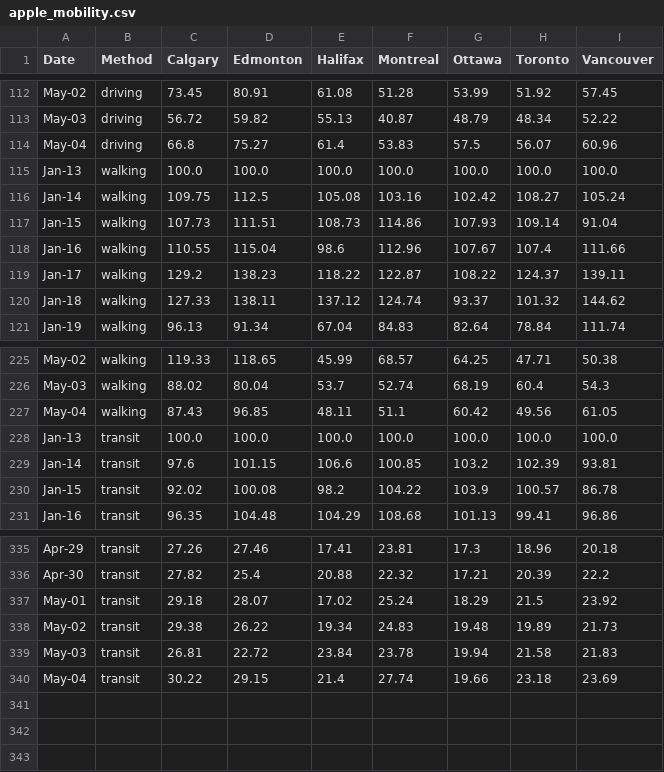
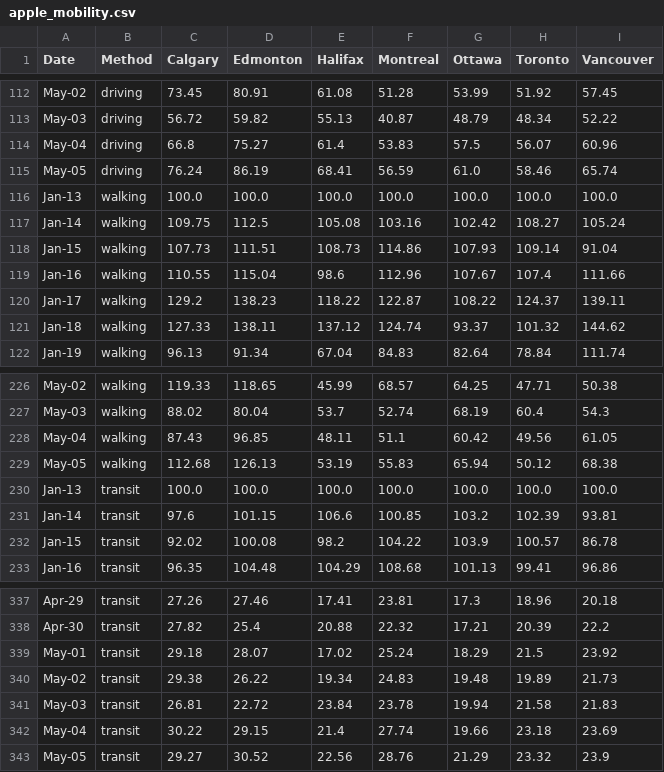
Before and after one commit to cdhoweinstitute/COVID-Canada, a CSV file: apple_mobility.csv, drawn as a sheet; only a part is shown, gaps mark what is left out; the diff names each change by its address in the sheet, - before the commit and + after, or states it on an @@ line.

```diff
--- a/apple_mobility.csv
+++ b/apple_mobility.csv
+row 115: May-05 | driving | 76.24 | 86.19 | 68.41 | 56.59 | 61.0 | 58.46 | 65.74
+row 229: May-05 | walking | 112.68 | 126.13 | 53.19 | 55.83 | 65.94 | 50.12 | 68.38
+row 343: May-05 | transit | 29.27 | 30.52 | 22.56 | 28.76 | 21.29 | 23.32 | 23.9
```
Also changed, not shown: elec.csv, growth.csv, 4 other files.
